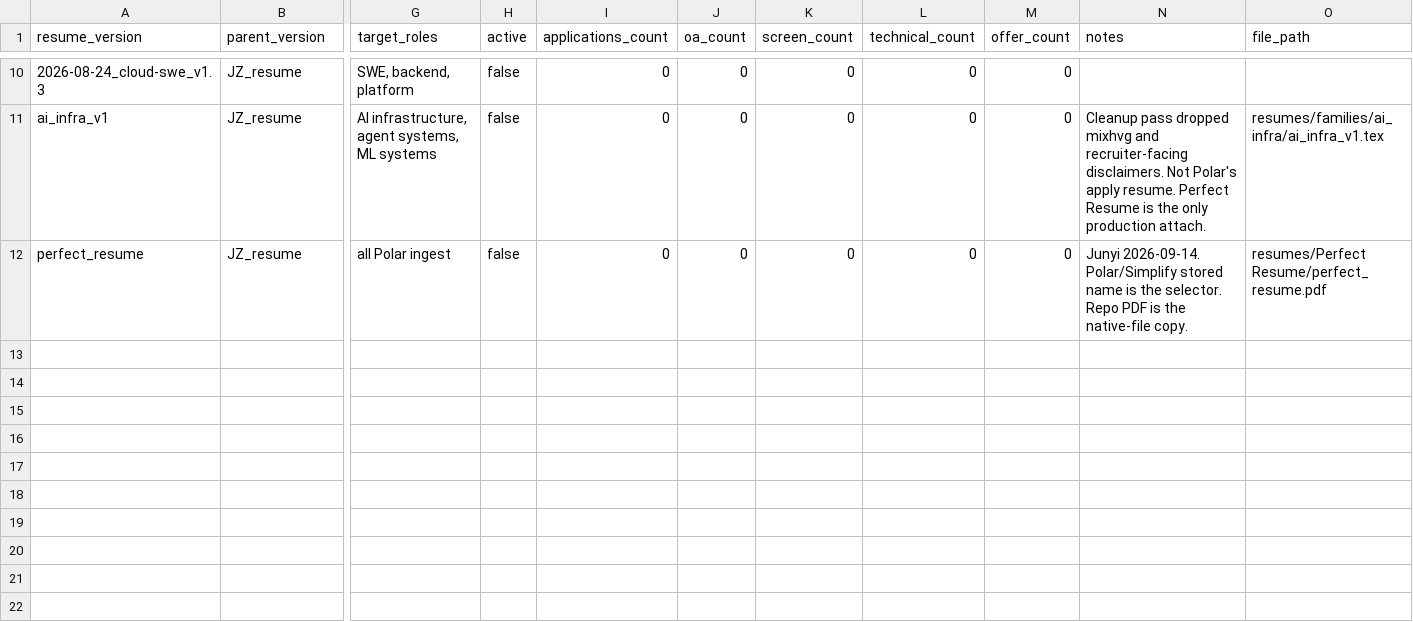
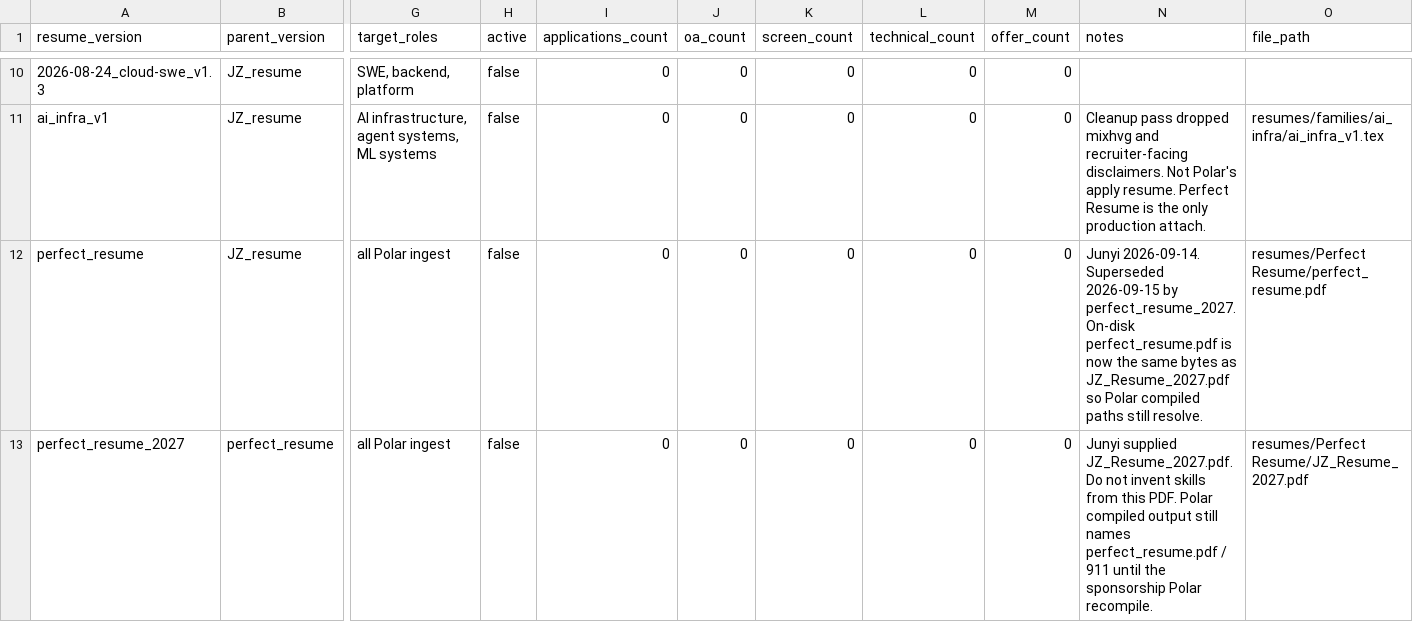
Before and after one commit to JunyiZhou-Conny/job-search-2026-2027-starter, a CSV file: data/resume_versions.csv, drawn as a sheet; only a part is shown, gaps mark what is left out; rows hold the shown columns only; the diff names each change by its address in the sheet, - before the commit and + after, or states it on an @@ line.

```diff
--- a/data/resume_versions.csv
+++ b/data/resume_versions.csv
-N12 (notes): Junyi 2026-09-14. Polar/Simplify stored name is the selector. Repo PDF is the native-file copy.
+N12 (notes): Junyi 2026-09-14. Superseded 2026-09-15 by perfect_resume_2027. On-disk perfect_resume.pdf is now the same bytes as JZ_Resume_2027.pdf so Polar compiled paths still resolve.
+row 13: perfect_resume_2027 | perfect_resume | all Polar ingest | false | 0 | 0 | 0 | 0 | 0 | Junyi supplied JZ_Resume_2027.pdf. Do not invent skills from this PDF. Polar compiled output still names perfect_resume.pdf / 911 until the sponsorship Polar recompile. | resumes/Perfect Resume/JZ_Resume_2027.pdf
```
Also changed, not shown: 12 other files.
